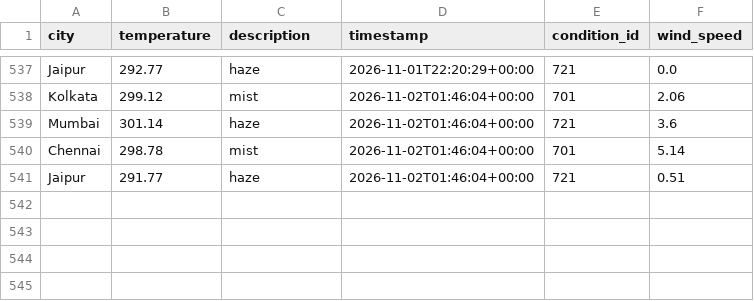
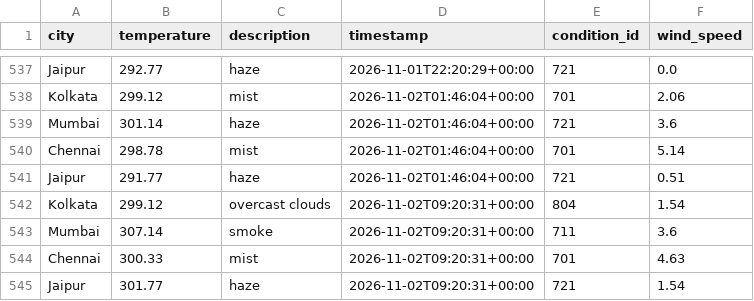
Before and after one commit to Niyanthri24/Weather-Data-Prediction, a CSV file: data/weather_data.csv, drawn as a sheet; only a part is shown, gaps mark what is left out.

```diff
--- a/data/weather_data.csv
+++ b/data/weather_data.csv
@@ -541 +541,5 @@ Chennai,298.78,mist,2026-11-02T01:46:04+00:00,701,5.14
 Jaipur,291.77,haze,2026-11-02T01:46:04+00:00,721,0.51
+Kolkata,299.12,overcast clouds,2026-11-02T09:20:31+00:00,804,1.54
+Mumbai,307.14,smoke,2026-11-02T09:20:31+00:00,711,3.6
+Chennai,300.33,mist,2026-11-02T09:20:31+00:00,701,4.63
+Jaipur,301.77,haze,2026-11-02T09:20:31+00:00,721,1.54
```
